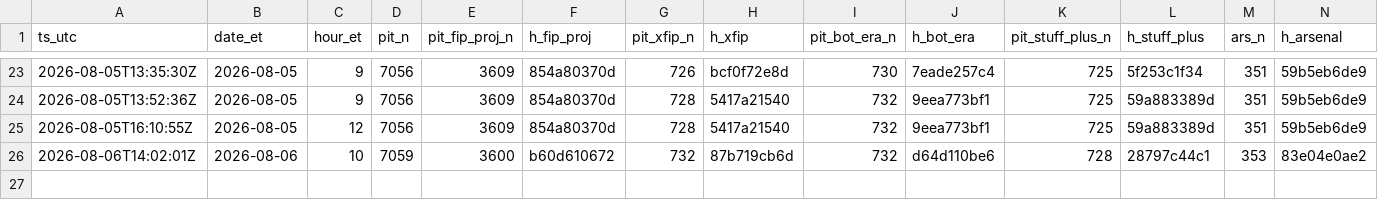
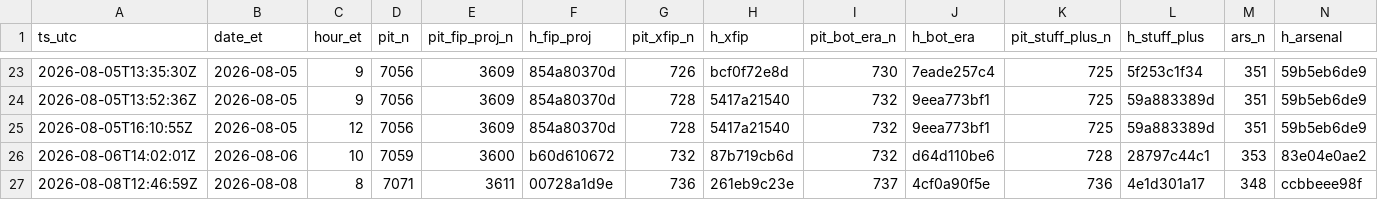
Before and after one commit to szerillo/mlb-tracker, a CSV file: data/stats_timing_log.csv, drawn as a sheet; only a part is shown, gaps mark what is left out; rows hold the shown columns only; the diff names each change by its address in the sheet, - before the commit and + after, or states it on an @@ line.

```diff
--- a/data/stats_timing_log.csv
+++ b/data/stats_timing_log.csv
+row 27: 2026-08-08T12:46:59Z | 2026-08-08 | 8 | 7071 | 3611 | 00728a1d9e | 736 | 261eb9c23e | 737 | 4cf0a90f5e | 736 | 4e1d301a17 | 348 | ccbbeee98f
```
Also changed, not shown: data/power_eye_2026.csv, 11 other files.
